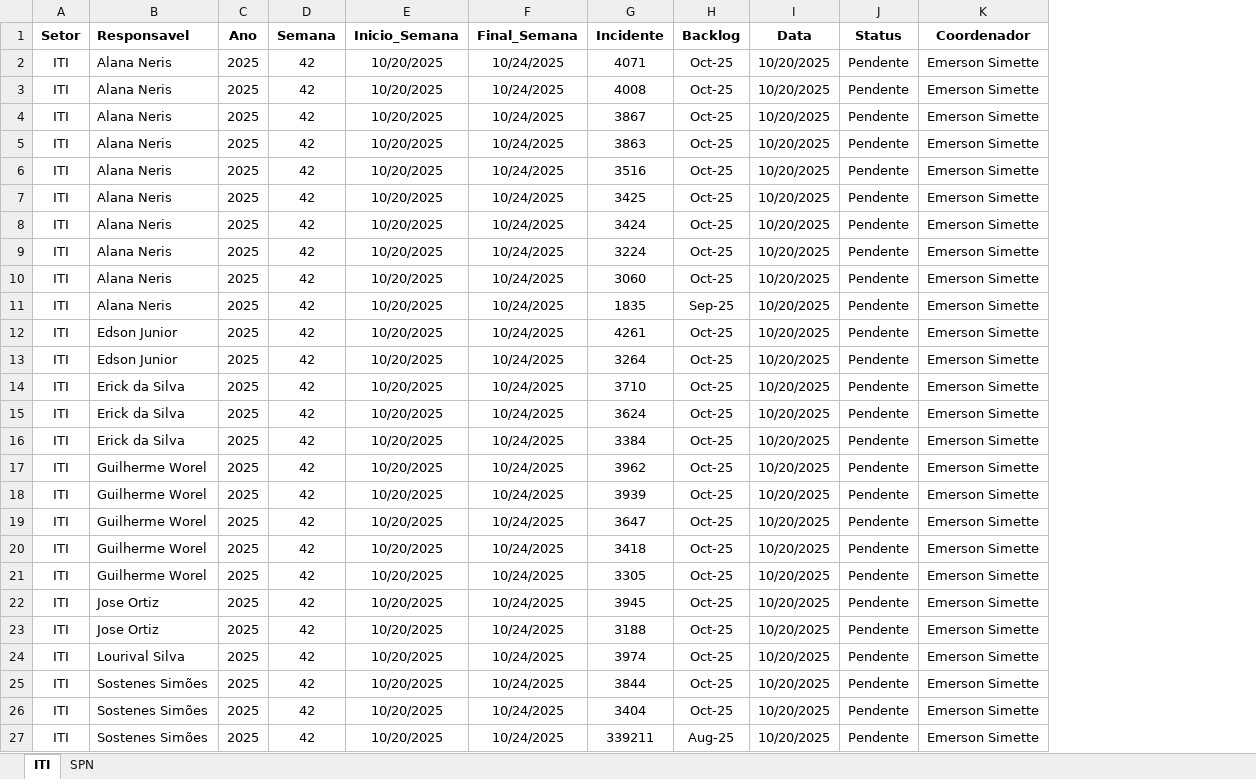
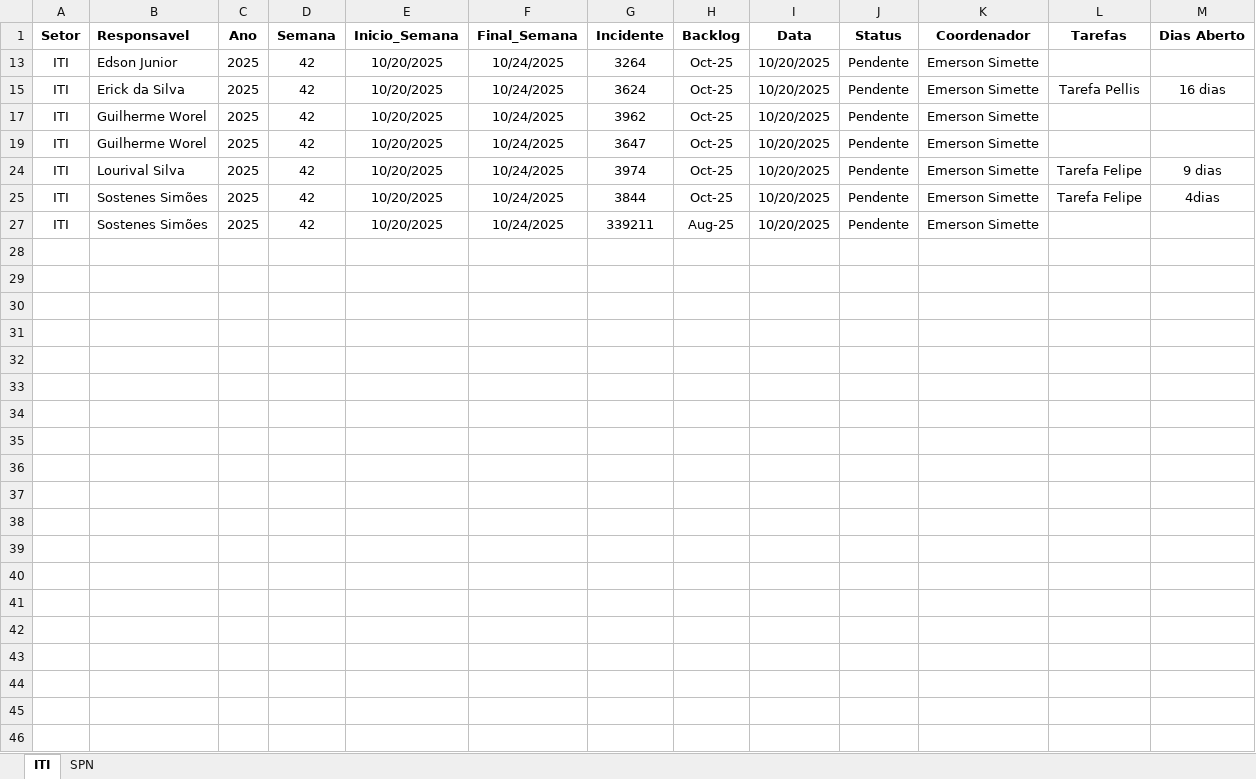
Before and after one commit to GeekFrancisco/Franciscodatais, an Excel workbook: Base/Backlog_42.xlsx, sheet ITI, drawn as a sheet; values as stored, in another font and other column widths than the file's, no borders; removed rows and columns are numbered as before the commit, all else as after; the diff names each change by its address in the sheet, - before the commit and + after, or states it on an @@ line.

```diff
--- a/Base/Backlog_42.xlsx (sheet ITI)
+++ b/Base/Backlog_42.xlsx (sheet ITI)
+column L (Tarefas), rows 15-25: Tarefa Pellis |  |  | Tarefa Felipe | Tarefa Felipe
+column M (Dias Aberto), rows 15-25: 16 dias |  |  | 9 dias | 4dias
-row 2: ITI | Alana Neris | 2025 | 42 | 10/20/2025 | 10/24/2025 | 4071 | Oct-25 | 10/20/2025 | Pendente | Emerson Simette
-row 3: ITI | Alana Neris | 2025 | 42 | 10/20/2025 | 10/24/2025 | 4008 | Oct-25 | 10/20/2025 | Pendente | Emerson Simette
-row 4: ITI | Alana Neris | 2025 | 42 | 10/20/2025 | 10/24/2025 | 3867 | Oct-25 | 10/20/2025 | Pendente | Emerson Simette
-row 5: ITI | Alana Neris | 2025 | 42 | 10/20/2025 | 10/24/2025 | 3863 | Oct-25 | 10/20/2025 | Pendente | Emerson Simette
-row 6: ITI | Alana Neris | 2025 | 42 | 10/20/2025 | 10/24/2025 | 3516 | Oct-25 | 10/20/2025 | Pendente | Emerson Simette
-row 7: ITI | Alana Neris | 2025 | 42 | 10/20/2025 | 10/24/2025 | 3425 | Oct-25 | 10/20/2025 | Pendente | Emerson Simette
-row 8: ITI | Alana Neris | 2025 | 42 | 10/20/2025 | 10/24/2025 | 3424 | Oct-25 | 10/20/2025 | Pendente | Emerson Simette
-row 9: ITI | Alana Neris | 2025 | 42 | 10/20/2025 | 10/24/2025 | 3224 | Oct-25 | 10/20/2025 | Pendente | Emerson Simette
-row 10: ITI | Alana Neris | 2025 | 42 | 10/20/2025 | 10/24/2025 | 3060 | Oct-25 | 10/20/2025 | Pendente | Emerson Simette
-row 11: ITI | Alana Neris | 2025 | 42 | 10/20/2025 | 10/24/2025 | 1835 | Sep-25 | 10/20/2025 | Pendente | Emerson Simette
-row 12: ITI | Edson Junior | 2025 | 42 | 10/20/2025 | 10/24/2025 | 4261 | Oct-25 | 10/20/2025 | Pendente | Emerson Simette
-row 14: ITI | Erick da Silva | 2025 | 42 | 10/20/2025 | 10/24/2025 | 3710 | Oct-25 | 10/20/2025 | Pendente | Emerson Simette
-row 16: ITI | Erick da Silva | 2025 | 42 | 10/20/2025 | 10/24/2025 | 3384 | Oct-25 | 10/20/2025 | Pendente | Emerson Simette
-row 18: ITI | Guilherme Worel | 2025 | 42 | 10/20/2025 | 10/24/2025 | 3939 | Oct-25 | 10/20/2025 | Pendente | Emerson Simette
-row 20: ITI | Guilherme Worel | 2025 | 42 | 10/20/2025 | 10/24/2025 | 3418 | Oct-25 | 10/20/2025 | Pendente | Emerson Simette
-row 21: ITI | Guilherme Worel | 2025 | 42 | 10/20/2025 | 10/24/2025 | 3305 | Oct-25 | 10/20/2025 | Pendente | Emerson Simette
-row 22: ITI | Jose Ortiz | 2025 | 42 | 10/20/2025 | 10/24/2025 | 3945 | Oct-25 | 10/20/2025 | Pendente | Emerson Simette
-row 23: ITI | Jose Ortiz | 2025 | 42 | 10/20/2025 | 10/24/2025 | 3188 | Oct-25 | 10/20/2025 | Pendente | Emerson Simette
-row 26: ITI | Sostenes Simões | 2025 | 42 | 10/20/2025 | 10/24/2025 | 3404 | Oct-25 | 10/20/2025 | Pendente | Emerson Simette
```
Also changed, not shown: sheet SPN, hidden cells, Base/consolidado.xlsx, 14 other files.
